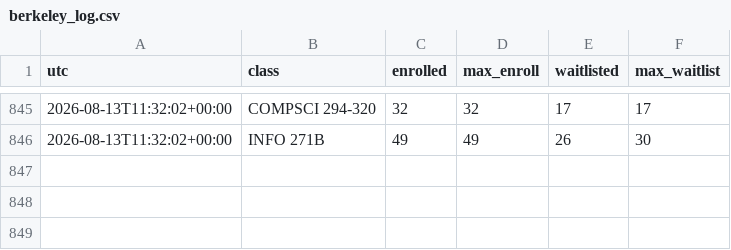
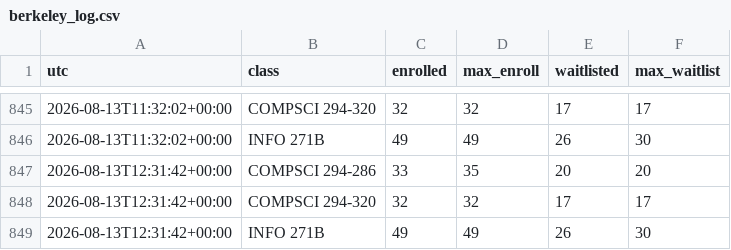
Before and after one commit to samuel-aleksander/craigslist-watcher, a CSV file: berkeley_log.csv, drawn as a sheet; only a part is shown, gaps mark what is left out.

Commit message:
Update watcher state [skip ci]

```diff
--- a/berkeley_log.csv
+++ b/berkeley_log.csv
@@ -846 +846,4 @@ utc,class,enrolled,max_enroll,waitlisted,max_waitlist
 2026-08-13T11:32:02+00:00,INFO 271B,49,49,26,30
+2026-08-13T12:31:42+00:00,COMPSCI 294-286,33,35,20,20
+2026-08-13T12:31:42+00:00,COMPSCI 294-320,32,32,17,17
+2026-08-13T12:31:42+00:00,INFO 271B,49,49,26,30
```
